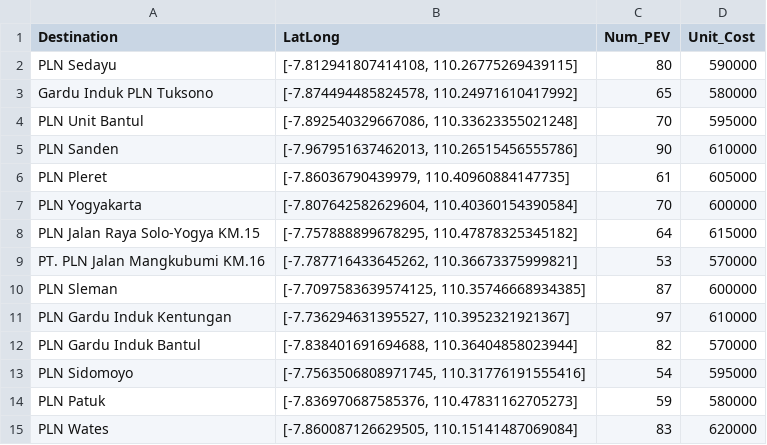
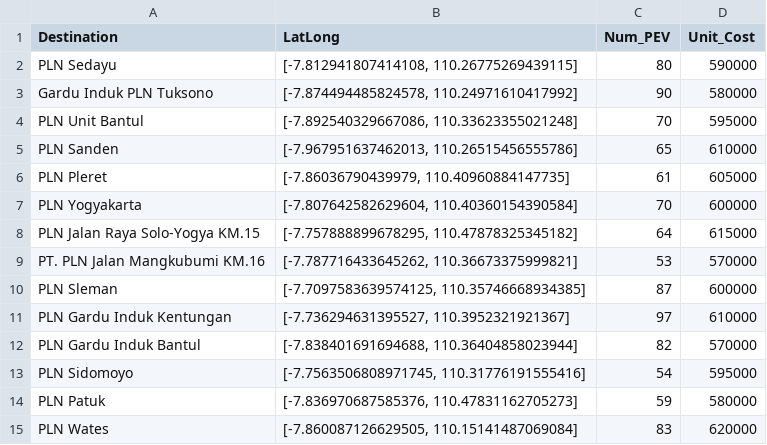
Before and after one commit to kiminandayo19/LocatingProblem, a CSV file: data_china.csv, drawn as a sheet.

Commit message:
Update data_china.csv

```diff
--- a/data_china.csv
+++ b/data_china.csv
@@ -2,5 +2,5 @@ Destination,LatLong,Num_PEV,Unit_Cost
 PLN Sedayu,"[-7.812941807414108, 110.26775269439115]",80,590000
-Gardu Induk PLN Tuksono,"[-7.874494485824578, 110.24971610417992]",65,580000
+Gardu Induk PLN Tuksono,"[-7.874494485824578, 110.24971610417992]",90,580000
 PLN Unit Bantul,"[-7.892540329667086, 110.33623355021248]",70,595000
-PLN Sanden,"[-7.967951637462013, 110.26515456555786]",90,610000
+PLN Sanden,"[-7.967951637462013, 110.26515456555786]",65,610000
 PLN Pleret,"[-7.86036790439979, 110.40960884147735]",61,605000
```
